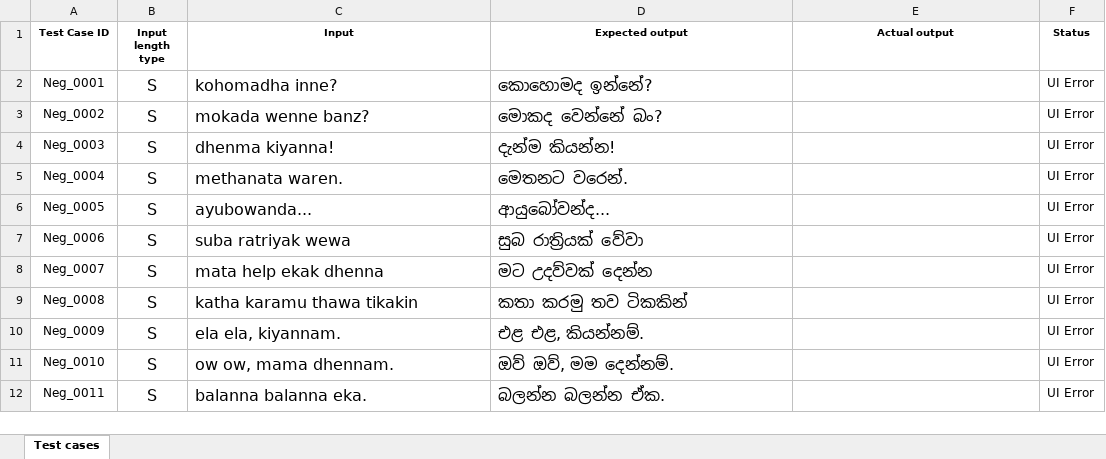
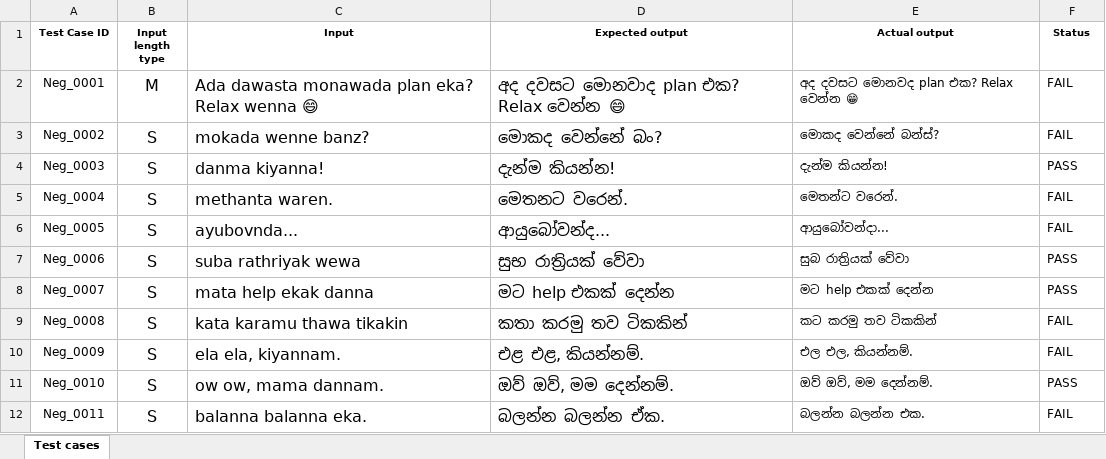
Before and after one commit to AmaaShii/IT23160552, an Excel workbook: it23160552_Test cases.xlsx, sheet Test cases, drawn as a sheet; only a part is shown; values as stored, in another font and other column widths than the file's, no borders; the diff covers the shown part only; the diff names each change by its address in the sheet, - before the commit and + after, or states it on an @@ line.

Commit message:
chore: update test cases spreadsheet

```diff
--- a/it23160552_Test cases.xlsx (sheet Test cases)
+++ b/it23160552_Test cases.xlsx (sheet Test cases)
-B2 (Input length type): S
+B2 (Input length type): M
-C2 (Input): kohomadha inne?
+C2 (Input): Ada dawasta monawada plan eka? Relax wenna 😄
-D2 (Expected output): කොහොමද ඉන්නේ?
+D2 (Expected output): අද දවසට මොනවාද plan එක? Relax වෙන්න 😄
-E2 (Actual output): (empty)
+E2 (Actual output): අද දවසට මොනවද plan එක? Relax වෙන්න 😁
-F2:F3 (Status): UI Error
+F2:F3 (Status): FAIL
-E3 (Actual output): (empty)
+E3 (Actual output): මොකද වෙන්නේ බන්ස්?
-C4 (Input): dhenma kiyanna!
+C4 (Input): danma kiyanna!
-E4 (Actual output): (empty)
+E4 (Actual output): දැන්ම කියන්න!
-F4 (Status): UI Error
+F4 (Status): PASS
-C5 (Input): methanata waren.
+C5 (Input): methanta waren.
-E5 (Actual output): (empty)
+E5 (Actual output): මෙතන්ට වරෙන්.
-F5:F6 (Status): UI Error
+F5:F6 (Status): FAIL
-C6 (Input): ayubowanda...
+C6 (Input): ayubovnda...
-E6 (Actual output): (empty)
+E6 (Actual output): ආයුබෝවන්දා...
-C7 (Input): suba ratriyak wewa
+C7 (Input): suba rathriyak wewa
-D7 (Expected output): සුබ රාත්‍රියක් වේවා
+D7 (Expected output): සුභ රාත්‍රියක් වේවා
-E7 (Actual output): (empty)
+E7 (Actual output): සුබ රාත්‍රියක් වේවා
-F7:F8 (Status): UI Error
+F7:F8 (Status): PASS
-C8 (Input): mata help ekak dhenna
+C8 (Input): mata help ekak danna
-D8 (Expected output): මට උදව්වක් දෙන්න
+D8 (Expected output): මට help එකක් දෙන්න
-E8 (Actual output): (empty)
+E8 (Actual output): මට help එකක් දෙන්න
-C9 (Input): katha karamu thawa tikakin
+C9 (Input): kata karamu thawa tikakin
-E9 (Actual output): (empty)
+E9 (Actual output): කට කරමු තව ටිකකින්
-F9:F10 (Status): UI Error
+F9:F10 (Status): FAIL
-E10 (Actual output): (empty)
+E10 (Actual output): එල එල, කියන්නම්.
-C11 (Input): ow ow, mama dhennam.
+C11 (Input): ow ow, mama dannam.
-E11 (Actual output): (empty)
+E11 (Actual output): ඔව් ඔව්, මම දෙන්නම්.
-F11 (Status): UI Error
+F11 (Status): PASS
-E12 (Actual output): (empty)
+E12 (Actual output): බලන්න බලන්න එක.
-F12 (Status): UI Error
+F12 (Status): FAIL
```
Also changed, not shown: 114 edited cells elsewhere in this sheet.
